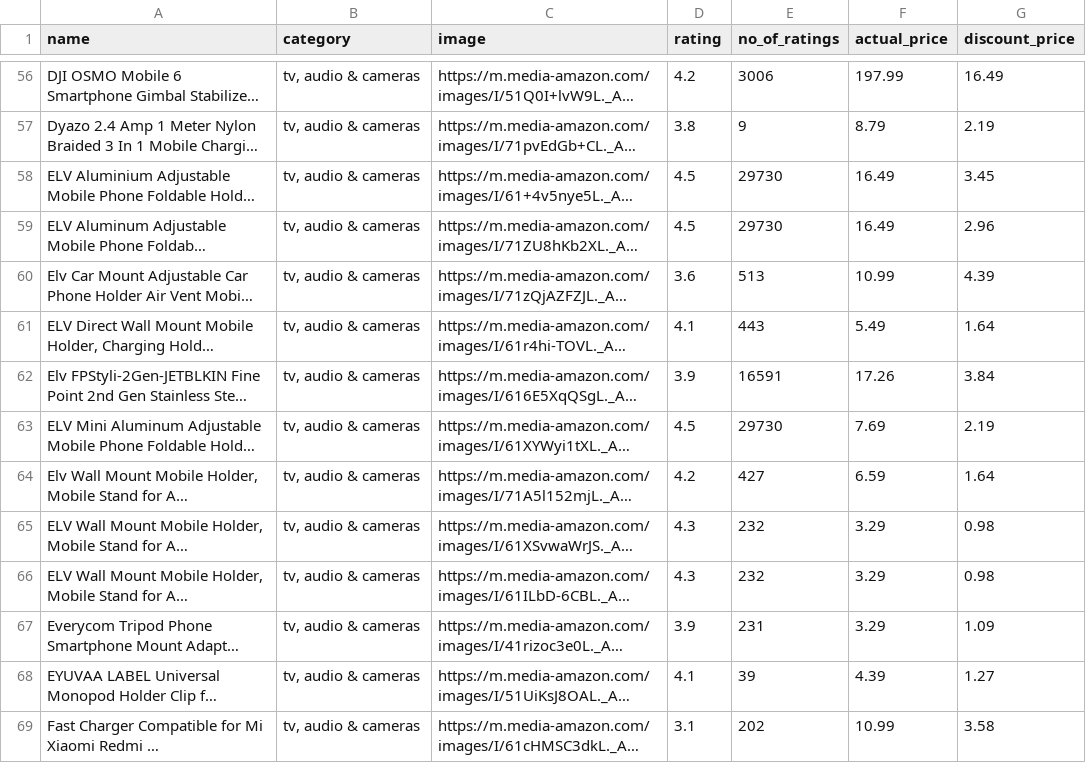
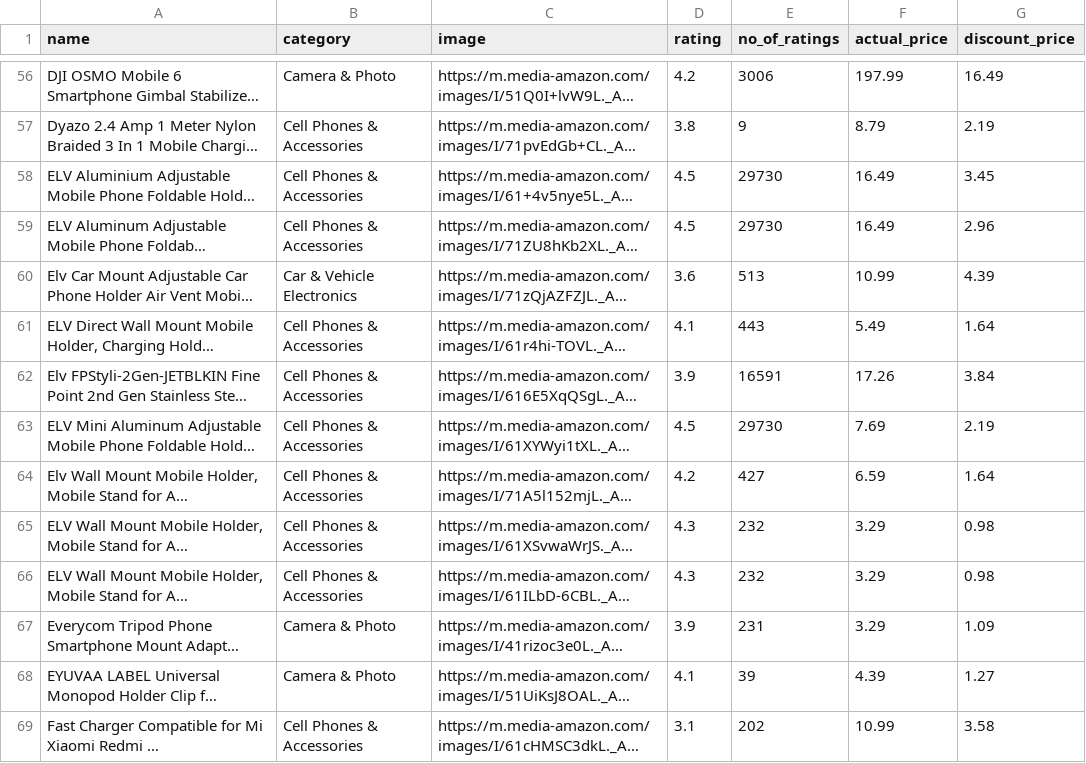
Before and after one commit to danielson7789/ShopExampleV1.0, a CSV file: src/main/resources/data/electronics.csv, drawn as a sheet; only a part is shown, gaps mark what is left out; long unchanged cells end in …; the diff covers the shown part only; the diff names each change by its address in the sheet, - before the commit and + after, or states it on an @@ line.

```diff
--- a/src/main/resources/data/electronics.csv
+++ b/src/main/resources/data/electronics.csv
-B56 (category): tv, audio & cameras
+B56 (category): Camera & Photo
-B57:B59 (category): tv, audio & cameras
+B57:B59 (category): Cell Phones & Accessories
-B60 (category): tv, audio & cameras
+B60 (category): Car & Vehicle Electronics
-B61:B66 (category): tv, audio & cameras
+B61:B66 (category): Cell Phones & Accessories
-B67:B68 (category): tv, audio & cameras
+B67:B68 (category): Camera & Photo
-B69 (category): tv, audio & cameras
+B69 (category): Cell Phones & Accessories
```
Also changed, not shown: 162 edited cells elsewhere in this file, 36 other files.
